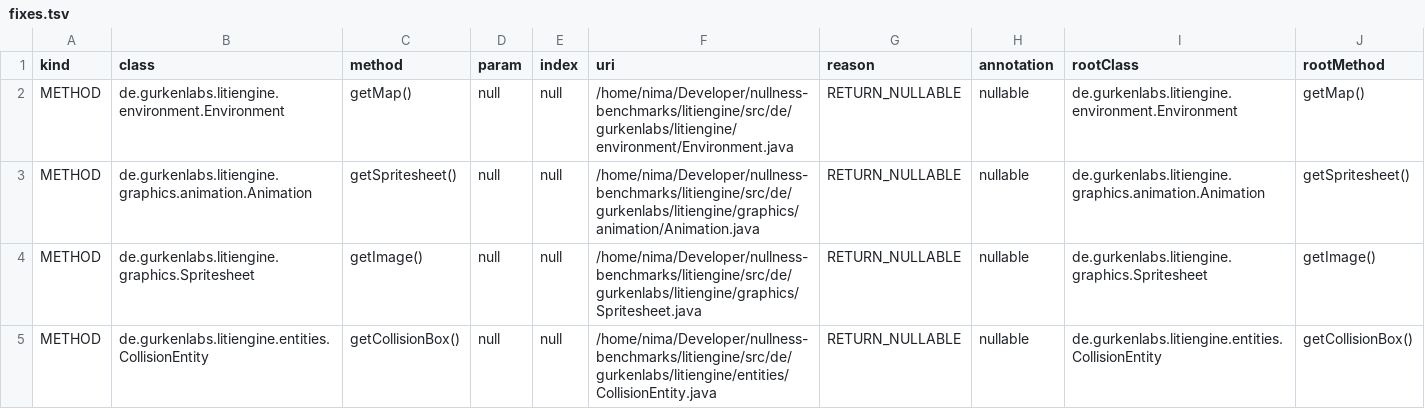
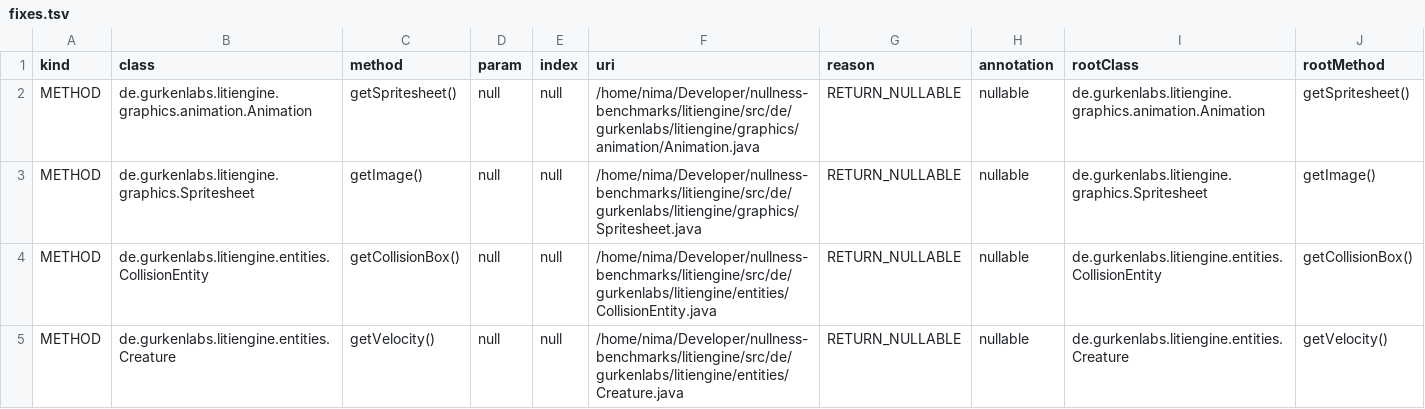
Before and after one commit to nimakarimipour/litiengine, a TSV file: annotator-out/0/fixes.tsv, drawn as a sheet; only a part is shown; the shorter side is filled out with more unchanged rows.

```diff
--- a/annotator-out/0/fixes.tsv
+++ b/annotator-out/0/fixes.tsv
@@ -1,3 +1,2 @@
 kind	class	method	param	index	uri	reason	annotation	rootClass	rootMethod
-METHOD	de.gurkenlabs.litiengine.environment.Environment	getMap()	null	null	/home/nima/Developer/nullness-benchmarks/litiengine/src/de/gurkenlabs/litiengine/environment/Environment.java	RETURN_NULLABLE	nullable	de.gurkenlabs.litiengine.environment.Environment	getMap()
 METHOD	de.gurkenlabs.litiengine.graphics.animation.Animation	getSpritesheet()	null	null	/home/nima/Developer/nullness-benchmarks/litiengine/src/de/gurkenlabs/litiengine/graphics/animation/Animation.java	RETURN_NULLABLE	nullable	de.gurkenlabs.litiengine.graphics.animation.Animation	getSpritesheet()
```
Also changed, not shown: annotator-out/0/errors.tsv, 4 other files.
